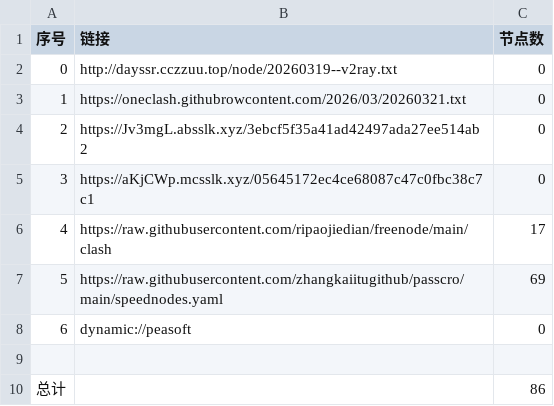
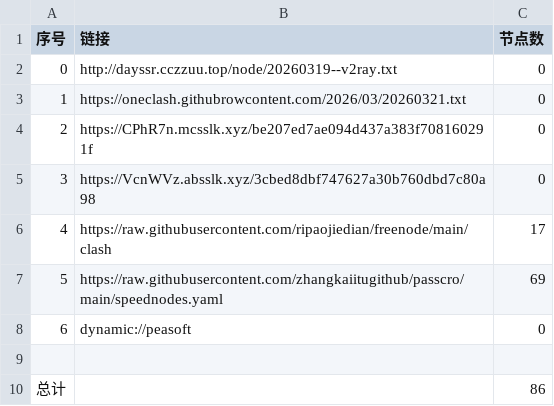
Before and after one commit to obscure1990/AutoMergePublicNodes, a CSV file: list_result.csv, drawn as a sheet.

```diff
--- a/list_result.csv
+++ b/list_result.csv
@@ -3,4 +3,4 @@
 1,https://oneclash.githubrowcontent.com/2026/03/20260321.txt,0
-2,https://Jv3mgL.absslk.xyz/3ebcf5f35a41ad42497ada27ee514ab2,0
-3,https://aKjCWp.mcsslk.xyz/05645172ec4ce68087c47c0fbc38c7c1,0
+2,https://CPhR7n.mcsslk.xyz/be207ed7ae094d437a383f708160291f,0
+3,https://VcnWVz.absslk.xyz/3cbed8dbf747627a30b760dbd7c80a98,0
 4,https://raw.githubusercontent.com/ripaojiedian/freenode/main/clash,17
```
Also changed, not shown: 3 other files.
